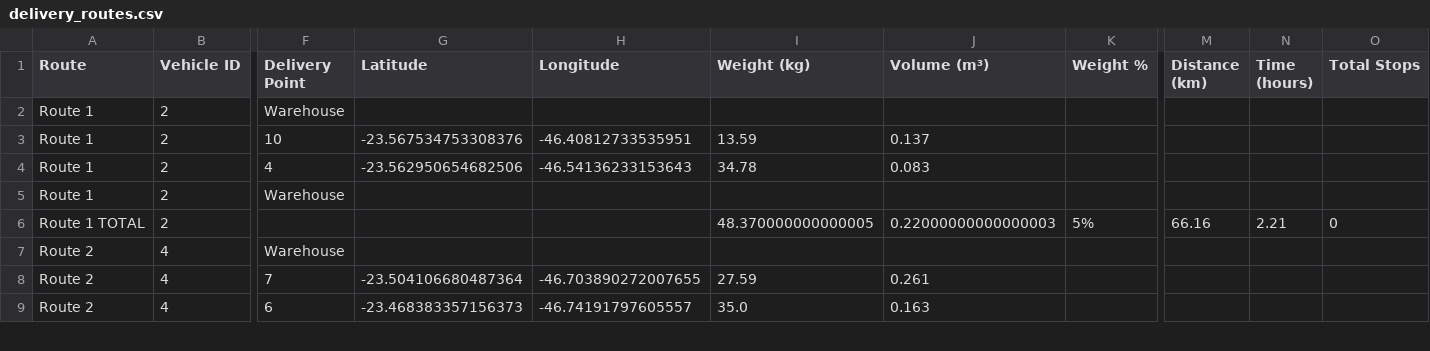
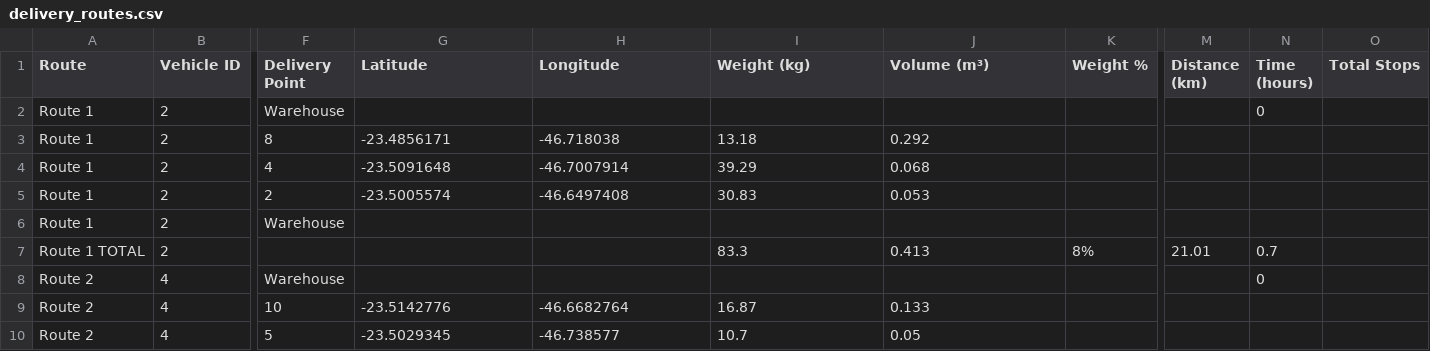
Before and after one commit to git-wpsilva/Routing_Optimization_Problem, a CSV file: data/output/delivery_routes.csv, drawn as a sheet; only a part is shown, gaps mark what is left out; addresses are those after the commit; rows hold the shown columns only; the diff covers the shown part only; the diff names each change by its address in the sheet, - before the commit and + after, or states it on an @@ line.

Commit message:
feat(route_planner): correction in routes, use of TSP 2 opt in its generation

```diff
--- a/data/output/delivery_routes.csv
+++ b/data/output/delivery_routes.csv
-N2 (Time (hours)): (empty)
+N2 (Time (hours)): 0
-F3 (Delivery Point): 10
+F3 (Delivery Point): 8
-G3 (Latitude): -23.567534753308376
+G3 (Latitude): -23.4856171
-H3 (Longitude): -46.40812733535951
+H3 (Longitude): -46.718038
-I3 (Weight (kg)): 13.59
+I3 (Weight (kg)): 13.18
-J3 (Volume (m³)): 0.137
+J3 (Volume (m³)): 0.292
-G4 (Latitude): -23.562950654682506
+G4 (Latitude): -23.5091648
-H4 (Longitude): -46.54136233153643
+H4 (Longitude): -46.7007914
-I4 (Weight (kg)): 34.78
+I4 (Weight (kg)): 39.29
-J4 (Volume (m³)): 0.083
+J4 (Volume (m³)): 0.068
+row 5: Route 1 | 2 | 2 | -23.5005574 | -46.6497408 | 30.83 | 0.053
-I7 (Weight (kg)): 48.370000000000005
+I7 (Weight (kg)): 83.3
-J7 (Volume (m³)): 0.22000000000000003
+J7 (Volume (m³)): 0.413
-K7 (Weight %): 5%
+K7 (Weight %): 8%
-M7 (Distance (km)): 66.16
+M7 (Distance (km)): 21.01
-N7 (Time (hours)): 2.21
+N7 (Time (hours)): 0.7
-O7 (Total Stops): 0
+O7 (Total Stops): (empty)
-N8 (Time (hours)): (empty)
+N8 (Time (hours)): 0
-F9 (Delivery Point): 7
+F9 (Delivery Point): 10
-G9 (Latitude): -23.504106680487364
+G9 (Latitude): -23.5142776
-H9 (Longitude): -46.703890272007655
+H9 (Longitude): -46.6682764
-I9 (Weight (kg)): 27.59
+I9 (Weight (kg)): 16.87
-J9 (Volume (m³)): 0.261
+J9 (Volume (m³)): 0.133
-F10 (Delivery Point): 6
+F10 (Delivery Point): 5
-G10 (Latitude): -23.468383357156373
+G10 (Latitude): -23.5029345
-H10 (Longitude): -46.74191797605557
+H10 (Longitude): -46.738577
-I10 (Weight (kg)): 35.0
+I10 (Weight (kg)): 10.7
-J10 (Volume (m³)): 0.163
+J10 (Volume (m³)): 0.05
```
Also changed, not shown: 4 added rows, 8 removed rows and 17 edited cells elsewhere in this file, 3 other files.
